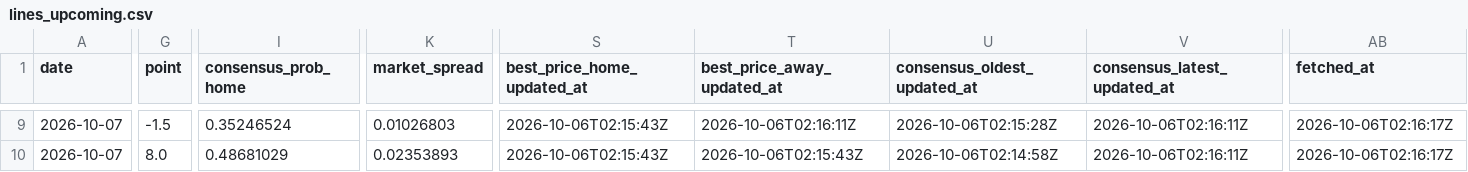
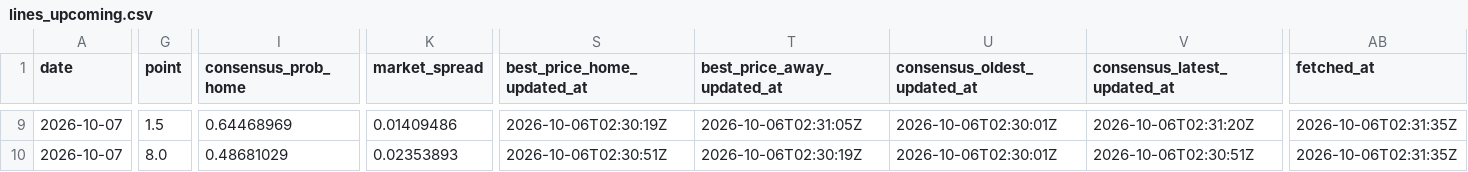
Before and after one commit to joshuakingsland/claude-diamond, a CSV file: data/lines_upcoming.csv, drawn as a sheet; only a part is shown, gaps mark what is left out; the diff covers the shown part only; the diff names each change by its address in the sheet, - before the commit and + after, or states it on an @@ line.

```diff
--- a/data/lines_upcoming.csv
+++ b/data/lines_upcoming.csv
-G9 (point): -1.5
+G9 (point): 1.5
-I9 (consensus_prob_home): 0.35246524
+I9 (consensus_prob_home): 0.64468969
-K9 (market_spread): 0.01026803
+K9 (market_spread): 0.01409486
-S9 (best_price_home_updated_at): 2026-10-06T02:15:43Z
+S9 (best_price_home_updated_at): 2026-10-06T02:30:19Z
-T9 (best_price_away_updated_at): 2026-10-06T02:16:11Z
+T9 (best_price_away_updated_at): 2026-10-06T02:31:05Z
-U9 (consensus_oldest_updated_at): 2026-10-06T02:15:28Z
+U9 (consensus_oldest_updated_at): 2026-10-06T02:30:01Z
-V9 (consensus_latest_updated_at): 2026-10-06T02:16:11Z
+V9 (consensus_latest_updated_at): 2026-10-06T02:31:20Z
-AB9:AB10 (fetched_at): 2026-10-06T02:16:17Z
+AB9:AB10 (fetched_at): 2026-10-06T02:31:35Z
-S10 (best_price_home_updated_at): 2026-10-06T02:15:43Z
+S10 (best_price_home_updated_at): 2026-10-06T02:30:51Z
-T10 (best_price_away_updated_at): 2026-10-06T02:15:43Z
+T10 (best_price_away_updated_at): 2026-10-06T02:30:19Z
-U10 (consensus_oldest_updated_at): 2026-10-06T02:14:58Z
+U10 (consensus_oldest_updated_at): 2026-10-06T02:30:01Z
-V10 (consensus_latest_updated_at): 2026-10-06T02:16:11Z
+V10 (consensus_latest_updated_at): 2026-10-06T02:30:51Z
```
Also changed, not shown: 59 edited cells elsewhere in this file, 2 other files.
